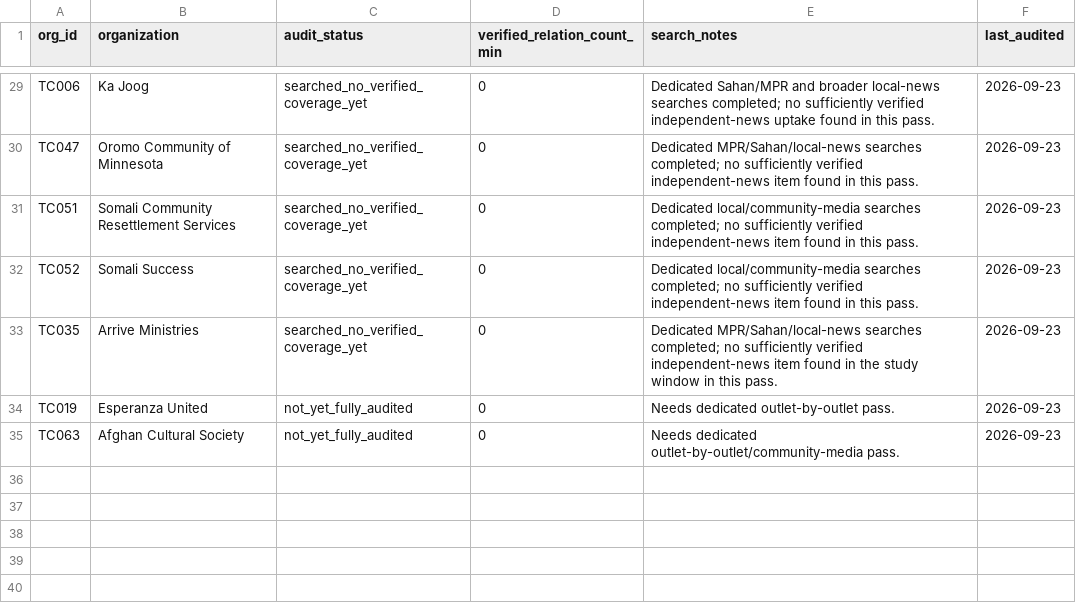
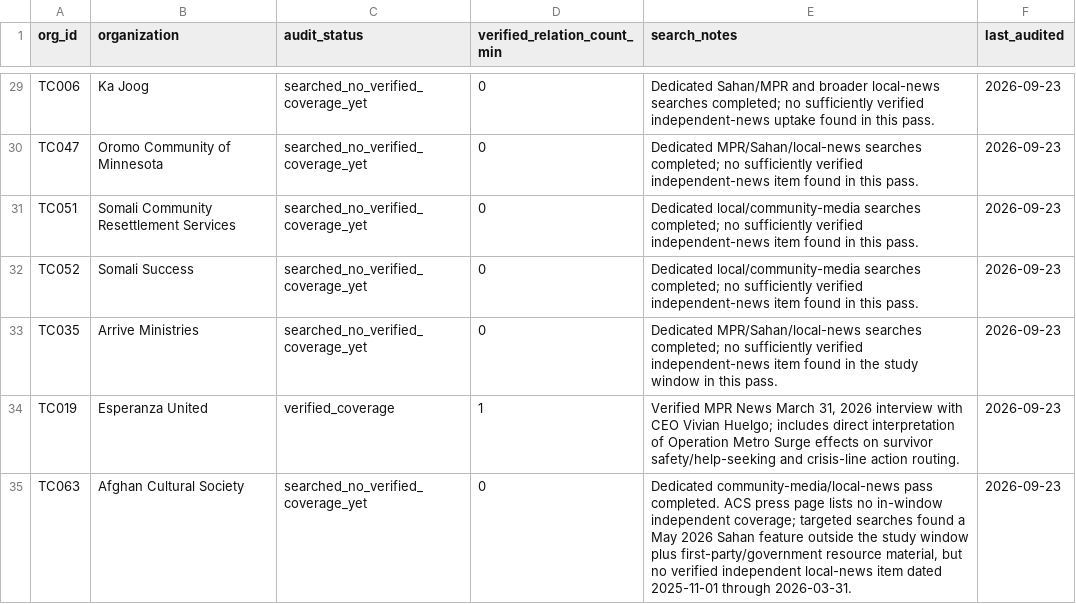
Before and after one commit to Endalk-Chala/twin-cities-affective-intermediation, a CSV file: platform_registry/news_coverage_audit_v1.csv, drawn as a sheet; only a part is shown, gaps mark what is left out.

Commit message:
Update news coverage audit for Esperanza and Afghan Cultural Society

```diff
--- a/platform_registry/news_coverage_audit_v1.csv
+++ b/platform_registry/news_coverage_audit_v1.csv
@@ -33,3 +33,3 @@ TC052,Somali Success,searched_no_verified_coverage_yet,0,"Dedicated local/commun
 TC035,Arrive Ministries,searched_no_verified_coverage_yet,0,"Dedicated MPR/Sahan/local-news searches completed; no sufficiently verified independent-news item found in the study window in this pass.",2026-09-23
-TC019,Esperanza United,not_yet_fully_audited,0,"Needs dedicated outlet-by-outlet pass.",2026-09-23
-TC063,Afghan Cultural Society,not_yet_fully_audited,0,"Needs dedicated outlet-by-outlet/community-media pass.",2026-09-23
+TC019,Esperanza United,verified_coverage,1,"Verified MPR News March 31, 2026 interview with CEO Vivian Huelgo; includes direct interpretation of Operation Metro Surge effects on survivor safety/help-seeking and crisis-line action routing.",2026-09-23
+TC063,Afghan Cultural Society,searched_no_verified_coverage_yet,0,"Dedicated community-media/local-news pass completed. ACS press page lists no in-window independent coverage; targeted searches found a May 2026 Sahan feature outside the study window plus first-party/government resource material, but no verified independent local-news item dated 2025-11-01 through 2026-03-31.",2026-09-23
```
